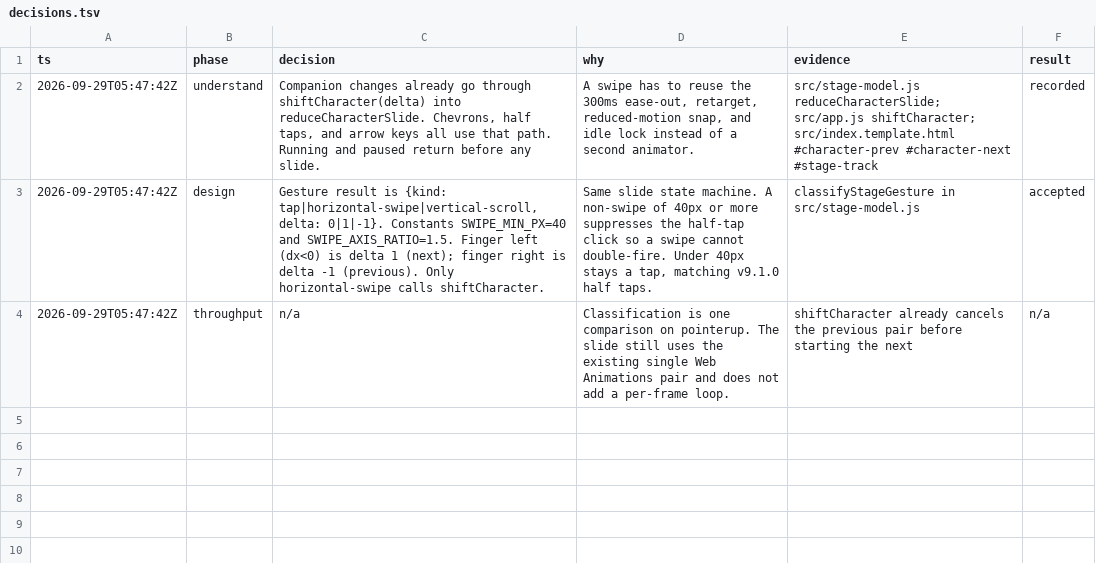
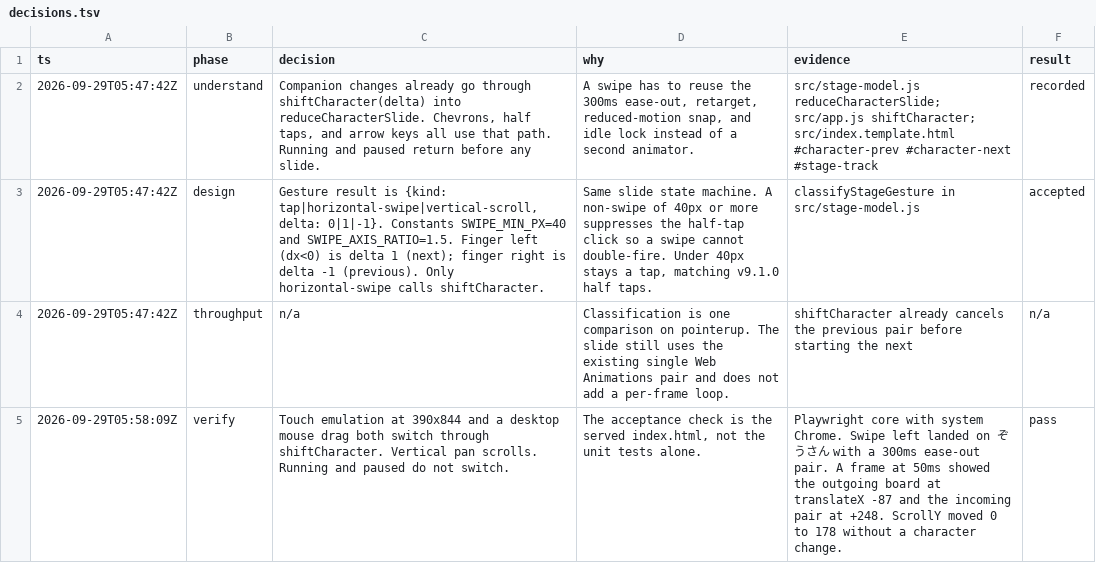
Before and after one commit to Routemahiro/ato_sukoshi, a TSV file: decisions.tsv, drawn as a sheet; the diff names each change by its address in the sheet, - before the commit and + after, or states it on an @@ line.

```diff
--- a/decisions.tsv
+++ b/decisions.tsv
+row 5: 2026-09-29T05:58:09Z | verify | Touch emulation at 390x844 and a desktop mouse drag both switch through shiftCharacter. Vertical pan scrolls. Running and paused do not switch. | The acceptance check is the served index.html, not the unit tests alone. | Playwright core with system Chrome. Swipe left landed on ぞうさん with a 300ms ease-out pair. A frame at 50ms showed the outgoing board at translateX -87 and the incoming pair at +248. ScrollY moved 0 to 178 without a character change. | pass
```
